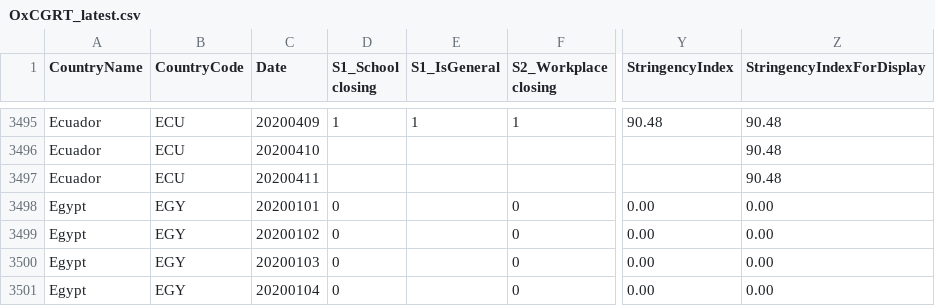
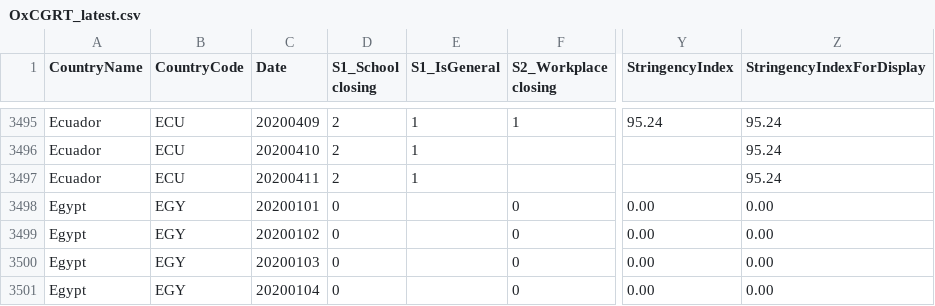
Before and after one commit to OxCGRT/covid-policy-tracker, a CSV file: data/OxCGRT_latest.csv, drawn as a sheet; only a part is shown, gaps mark what is left out; the diff covers the shown part only; the diff names each change by its address in the sheet, - before the commit and + after, or states it on an @@ line.

```diff
--- a/data/OxCGRT_latest.csv
+++ b/data/OxCGRT_latest.csv
-D3495 (S1_School closing): 1
+D3495 (S1_School closing): 2
-Y3495 (StringencyIndex): 90.48
+Y3495 (StringencyIndex): 95.24
-Z3495:Z3497 (StringencyIndexForDisplay): 90.48
+Z3495:Z3497 (StringencyIndexForDisplay): 95.24
-D3496:D3497 (S1_School closing): (empty)
+D3496:D3497 (S1_School closing): 2
-E3496:E3497 (S1_IsGeneral): (empty)
+E3496:E3497 (S1_IsGeneral): 1
```
Also changed, not shown: 81 edited cells elsewhere in this file.
